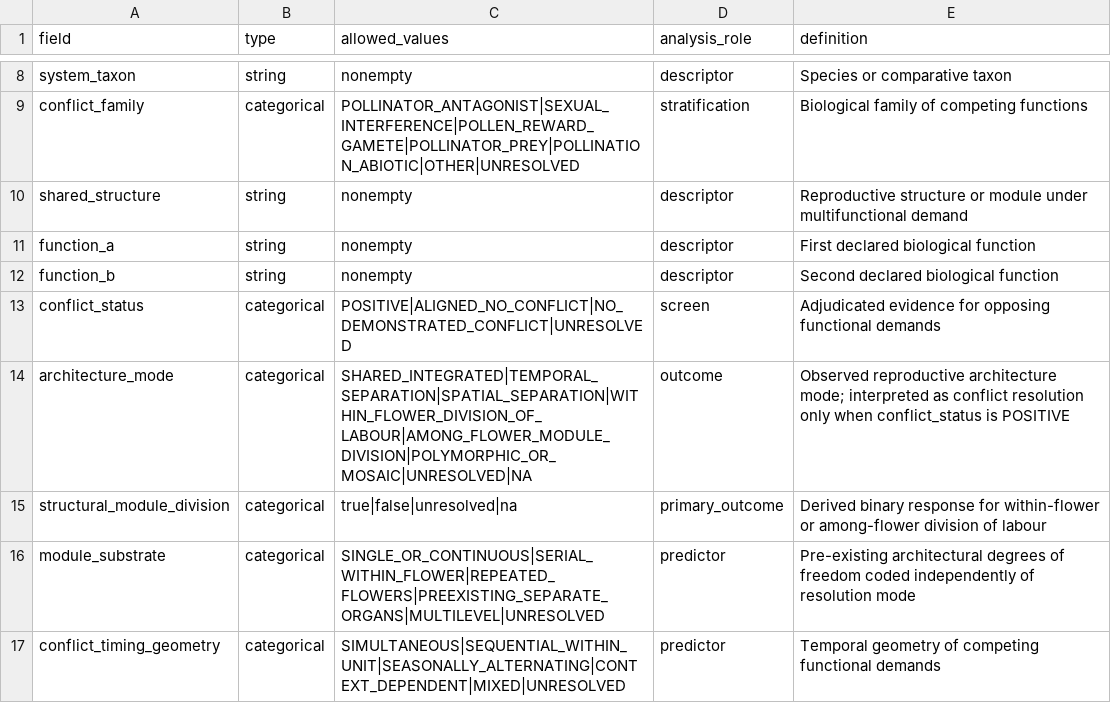
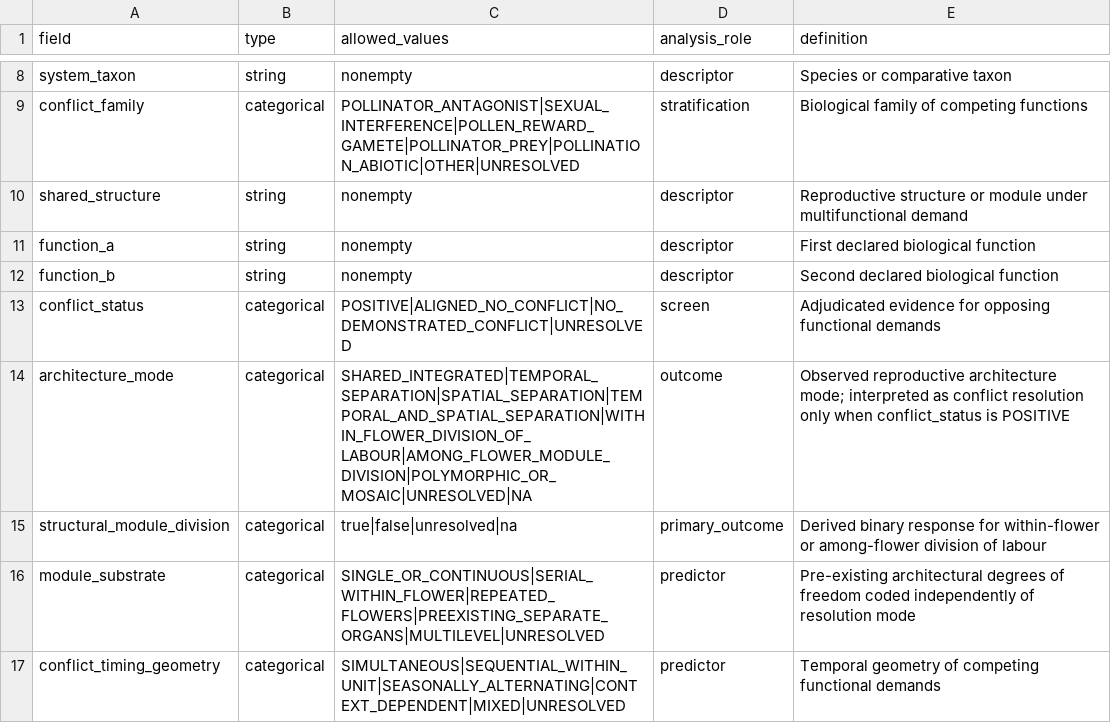
Before and after one commit to zuizui0223/balance, a CSV file: data/BALANCE_PLANT_MACRO_CODEBOOK_V1.csv, drawn as a sheet; only a part is shown, gaps mark what is left out.

Commit message:
Allow combined temporal-spatial plant architecture

```diff
--- a/data/BALANCE_PLANT_MACRO_CODEBOOK_V1.csv
+++ b/data/BALANCE_PLANT_MACRO_CODEBOOK_V1.csv
@@ -13,3 +13,3 @@ function_b,string,nonempty,descriptor,Second declared biological function
 conflict_status,categorical,POSITIVE|ALIGNED_NO_CONFLICT|NO_DEMONSTRATED_CONFLICT|UNRESOLVED,screen,Adjudicated evidence for opposing functional demands
-architecture_mode,categorical,SHARED_INTEGRATED|TEMPORAL_SEPARATION|SPATIAL_SEPARATION|WITHIN_FLOWER_DIVISION_OF_LABOUR|AMONG_FLOWER_MODULE_DIVISION|POLYMORPHIC_OR_MOSAIC|UNRESOLVED|NA,outcome,Observed reproductive architecture mode; interpreted as conflict resolution only when conflict_status is POSITIVE
+architecture_mode,categorical,SHARED_INTEGRATED|TEMPORAL_SEPARATION|SPATIAL_SEPARATION|TEMPORAL_AND_SPATIAL_SEPARATION|WITHIN_FLOWER_DIVISION_OF_LABOUR|AMONG_FLOWER_MODULE_DIVISION|POLYMORPHIC_OR_MOSAIC|UNRESOLVED|NA,outcome,Observed reproductive architecture mode; interpreted as conflict resolution only when conflict_status is POSITIVE
 structural_module_division,categorical,true|false|unresolved|na,primary_outcome,Derived binary response for within-flower or among-flower division of labour
```
